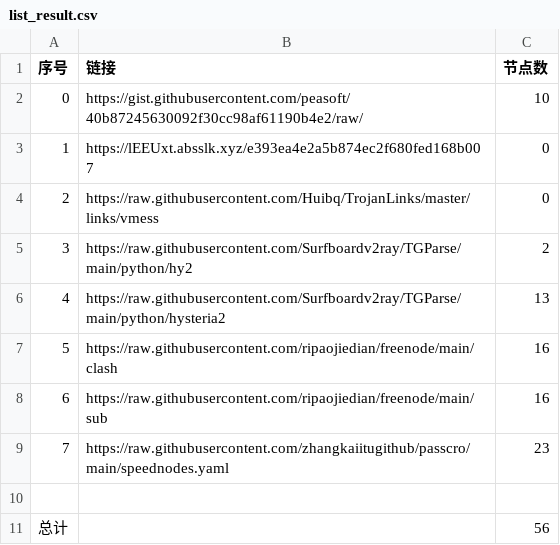
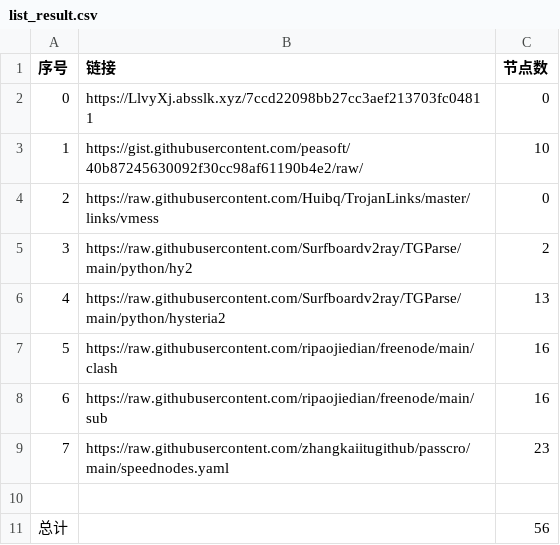
Before and after one commit to cute-omega/NoMoreWalls, a CSV file: list_result.csv, drawn as a sheet.

```diff
--- a/list_result.csv
+++ b/list_result.csv
@@ -1,4 +1,4 @@
 序号,链接,节点数
-0,https://gist.githubusercontent.com/peasoft/40b87245630092f30cc98af61190b4e2/raw/,10
-1,https://lEEUxt.absslk.xyz/e393ea4e2a5b874ec2f680fed168b007,0
+0,https://LlvyXj.absslk.xyz/7ccd22098bb27cc3aef213703fc04811,0
+1,https://gist.githubusercontent.com/peasoft/40b87245630092f30cc98af61190b4e2/raw/,10
 2,https://raw.githubusercontent.com/Huibq/TrojanLinks/master/links/vmess,0
```
Also changed, not shown: 4 other files.
